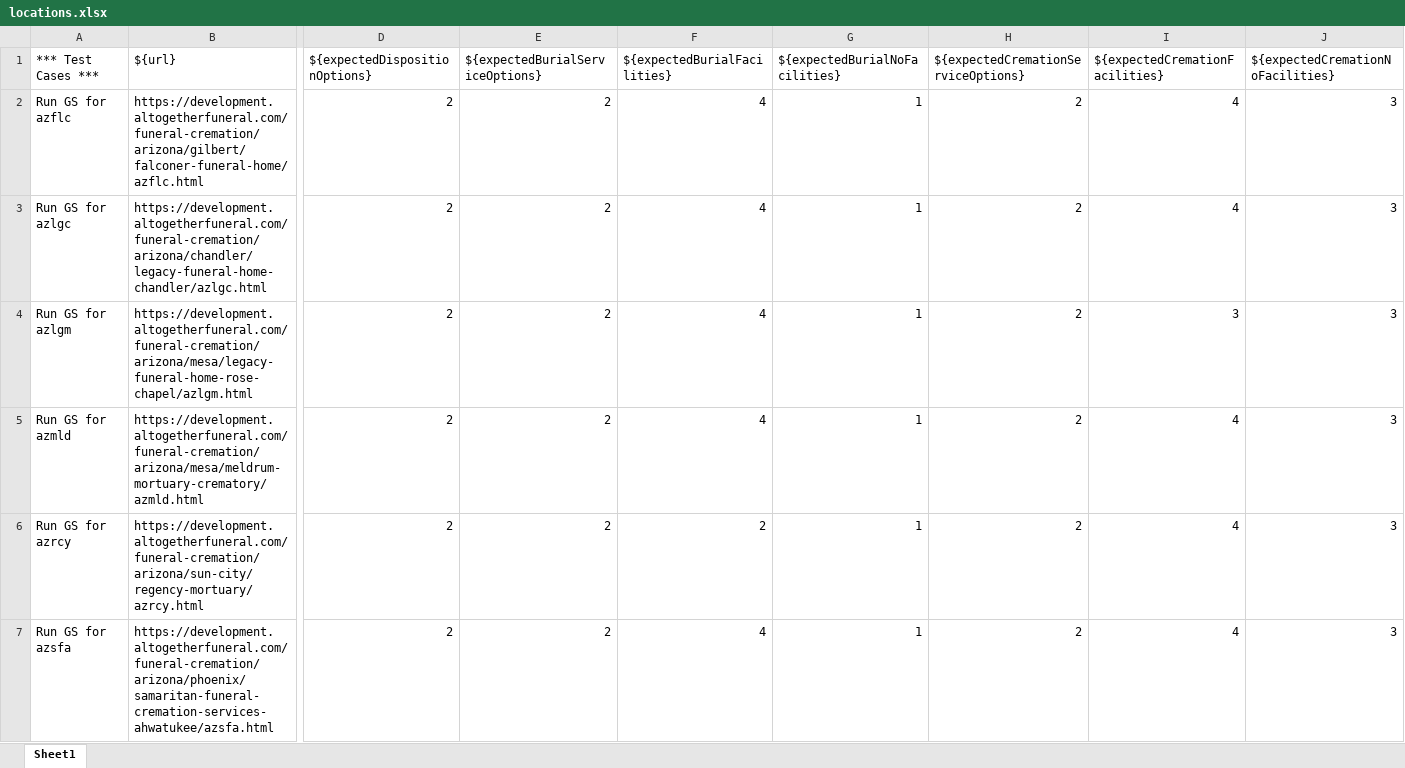
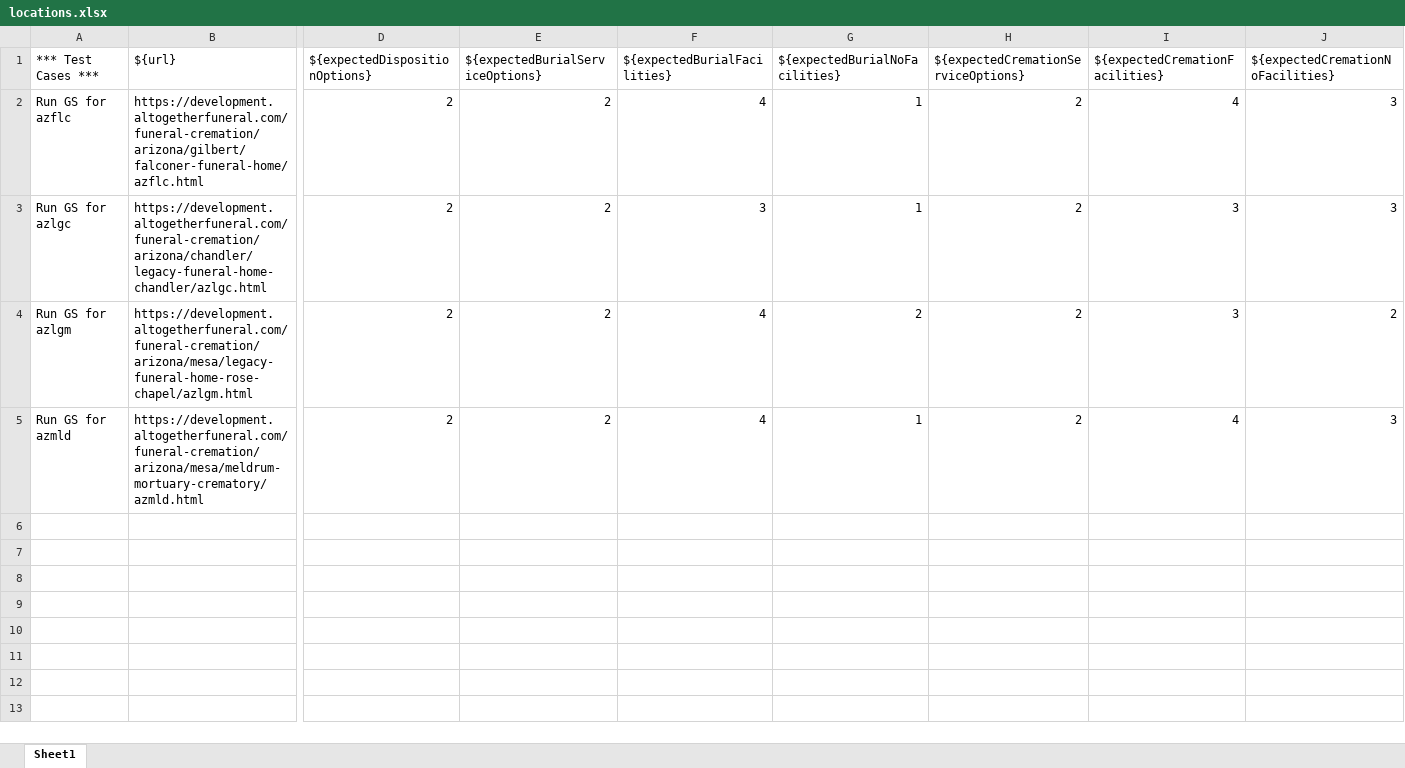
Before and after one commit to dkaneriya-ast/Guided-Selling-Automation, an Excel workbook: Data/locations.xlsx, sheet Sheet1, drawn as a sheet; only a part is shown, gaps mark what is left out; values as stored, in another font and other column widths than the file's, no borders; charts and pictures not drawn; rows hold the shown columns only; the diff covers the shown part only; the diff names each change by its address in the sheet, - before the commit and + after, or states it on an @@ line.

Commit message:
Add files via upload

```diff
--- a/Data/locations.xlsx (sheet Sheet1)
+++ b/Data/locations.xlsx (sheet Sheet1)
-F3 (${expectedBurialFacilities}): 4
+F3 (${expectedBurialFacilities}): 3
-I3 (${expectedCremationFacilities}): 4
+I3 (${expectedCremationFacilities}): 3
-G4 (${expectedBurialNoFacilities}): 1
+G4 (${expectedBurialNoFacilities}): 2
-J4 (${expectedCremationNoFacilities}): 3
+J4 (${expectedCremationNoFacilities}): 2
-row 6: Run GS for azrcy | https://development.altogetherfuneral.com/funeral-cremation/arizona/sun-city/regency-mortuary/azrcy.html | 2 | 2 | 2 | 1 | 2 | 4 | 3
-row 7: Run GS for azsfa | https://development.altogetherfuneral.com/funeral-cremation/arizona/phoenix/samaritan-funeral-cremation-services-ahwatukee/azsfa.html | 2 | 2 | 4 | 1 | 2 | 4 | 3
```
Also changed, not shown: 53 removed rows elsewhere in this sheet, charts or pictures.
